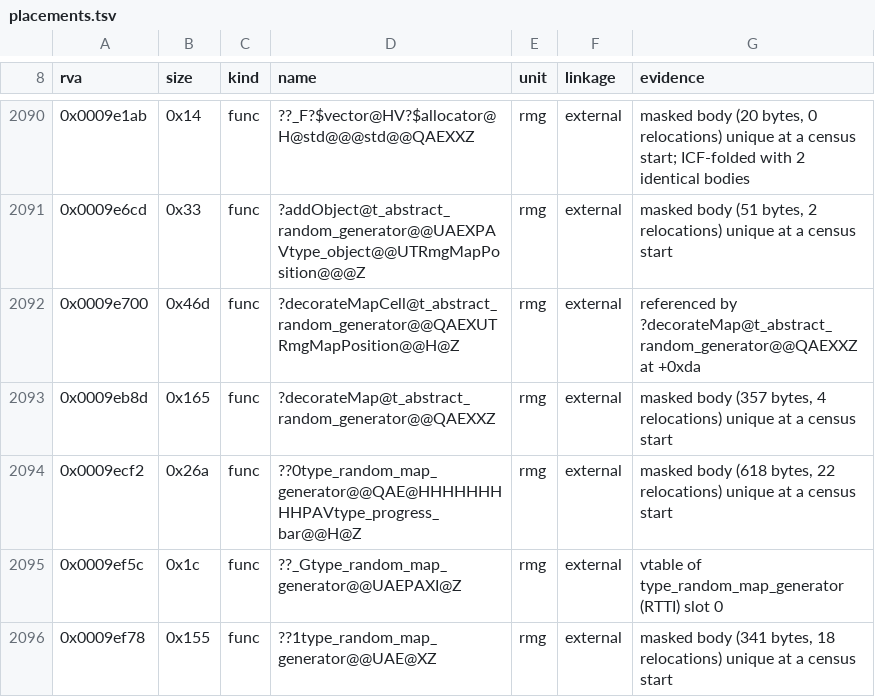
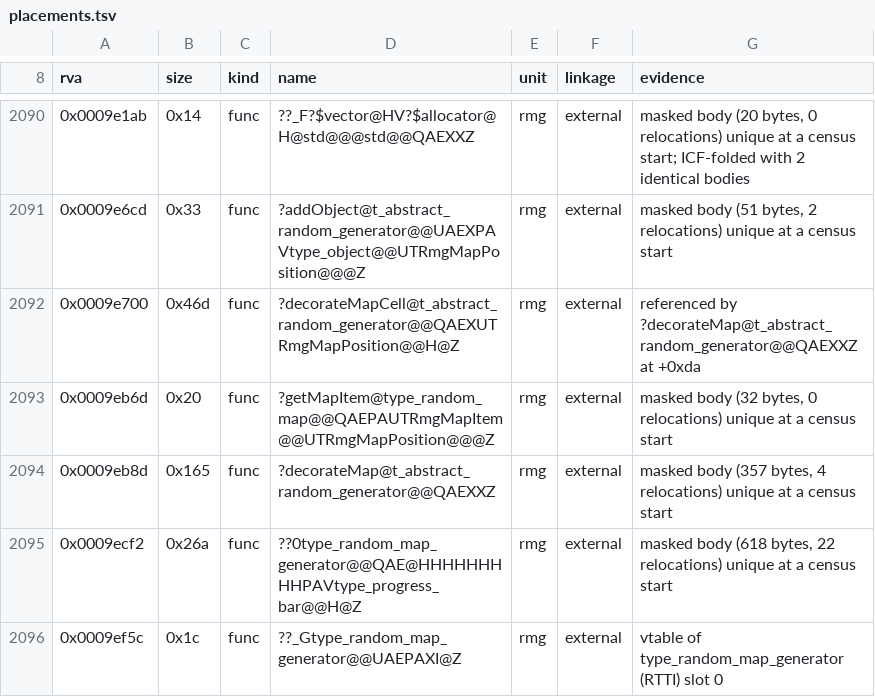
Before and after one commit to philipmendocino/homm3-decomp, a TSV file: config/retail/h3maped/placements.tsv, drawn as a sheet; only a part is shown, gaps mark what is left out; the shorter side is filled out with more unchanged rows.

Commit message:
Refresh scores and placements (Mac ledger included) after the rebase

```diff
--- a/config/retail/h3maped/placements.tsv
+++ b/config/retail/h3maped/placements.tsv
@@ -2092,2 +2092,3 @@ rva	size	kind	name	unit	linkage	evidence
 0x0009e700	0x46d	func	?decorateMapCell@t_abstract_random_generator@@QAEXUTRmgMapPosition@@H@Z	rmg	external	referenced by ?decorateMap@t_abstract_random_generator@@QAEXXZ at +0xda
+0x0009eb6d	0x20	func	?getMapItem@type_random_map@@QAEPAUTRmgMapItem@@UTRmgMapPosition@@@Z	rmg	external	masked body (32 bytes, 0 relocations) unique at a census start
 0x0009eb8d	0x165	func	?decorateMap@t_abstract_random_generator@@QAEXXZ	rmg	external	masked body (357 bytes, 4 relocations) unique at a census start
```
Also changed, not shown: config/mac/match_baseline.tsv, config/match_baseline.h3maped.tsv, 3 other files.
